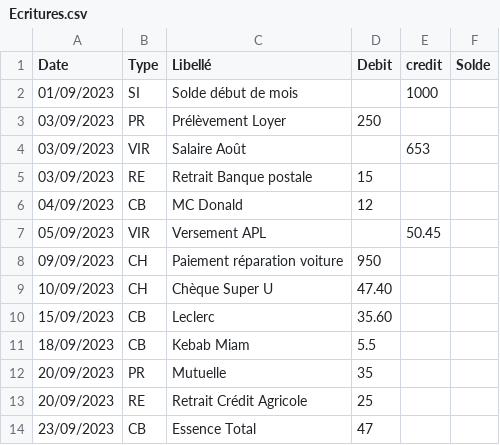
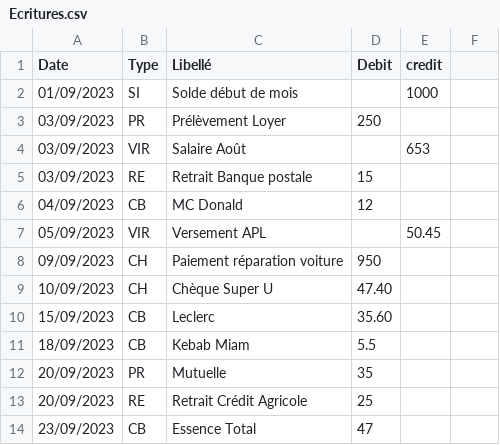
Before and after one commit to Th2Rvl/TP-WEB-BUT-2, a CSV file: IUT-BANK/fichierDonnees/Ecritures.csv, drawn as a sheet.

```diff
--- a/IUT-BANK/fichierDonnees/Ecritures.csv
+++ b/IUT-BANK/fichierDonnees/Ecritures.csv
@@ -1,2 +1,2 @@
-Date;Type;Libellé;Debit;credit;Solde
+Date;Type;Libellé;Debit;credit
 01/09/2023;SI;Solde début de mois;;1000
```
Also changed, not shown: 8 other files.
